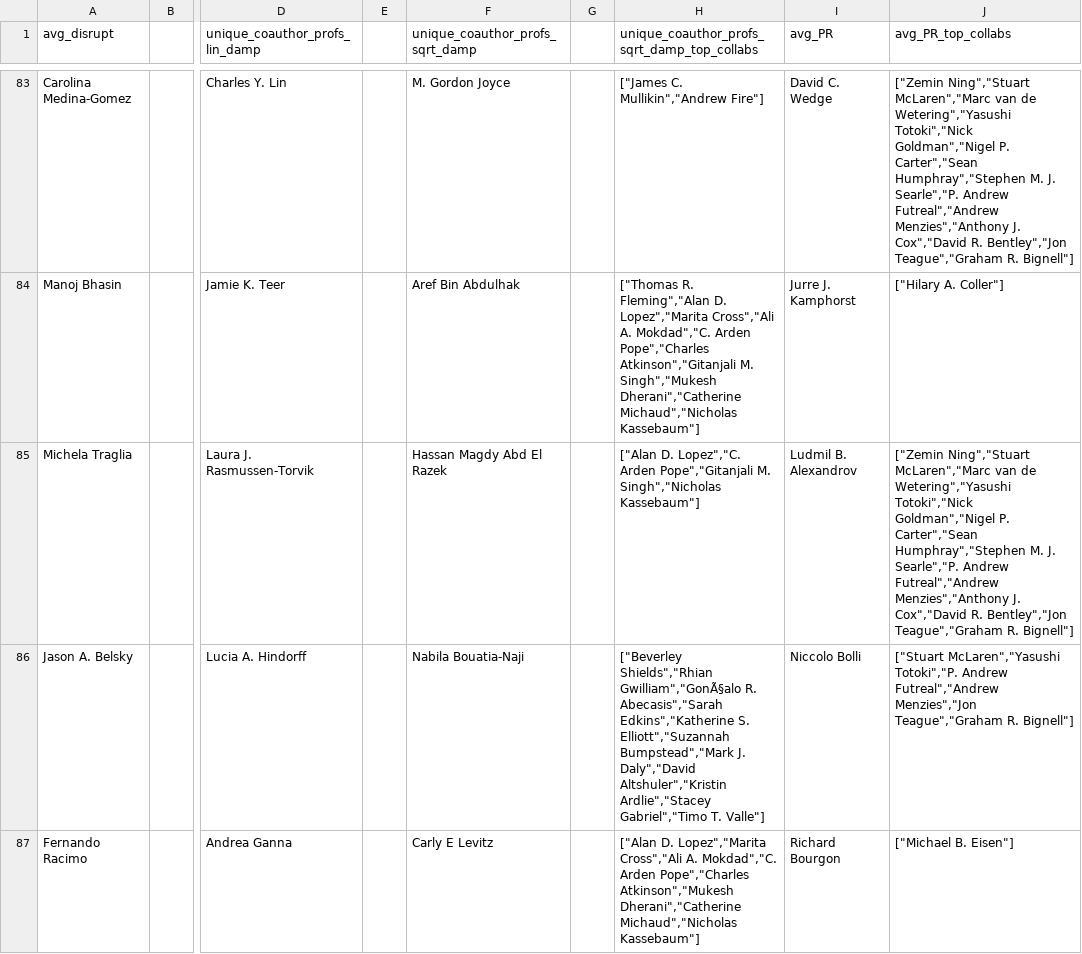
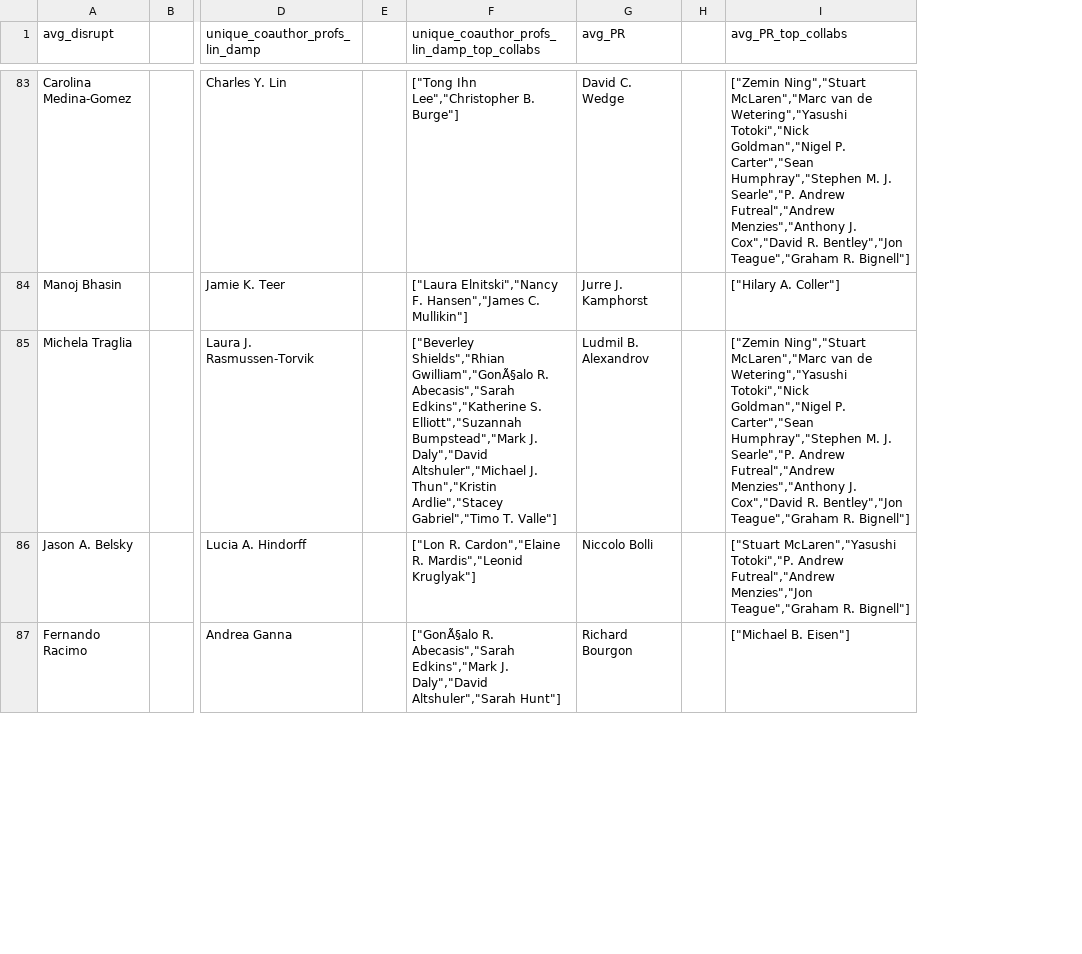
Before and after one commit to timholds/Graph-Embeddings, a CSV file: notebooks/Collaboration/Data/Early_Profs_2_describe.csv, drawn as a sheet; only a part is shown, gaps mark what is left out; removed rows and columns are numbered as before the commit, all else as after; the diff covers the shown part only; the diff names each change by its address in the sheet, - before the commit and + after, or states it on an @@ line.

Commit message:
Added top_collabs

```diff
--- a/notebooks/Collaboration/Data/Early_Profs_2_describe.csv
+++ b/notebooks/Collaboration/Data/Early_Profs_2_describe.csv
-column F (unique_coauthor_profs_sqrt_damp), rows 83-87: M. Gordon Joyce | Aref Bin Abdulhak | Hassan Magdy Abd El Razek | Nabila Bouatia-Naji | Carly E Levitz
-column G, empty
+column H, empty
-F1: unique_coauthor_profs_sqrt_damp_top_collabs
+F1: unique_coauthor_profs_lin_damp_top_collabs
-F83: ["James C. Mullikin","Andrew Fire"]
+F83: ["Tong Ihn Lee","Christopher B. Burge"]
-F84: ["Thomas R. Fleming","Alan D. Lopez","Marita Cross","Ali A. Mokdad","C. Arden Pope","Charles Atkinson","Gitanjali M. Singh","Mukesh Dherani","Catherine Michaud","Nicholas Kassebaum"]
+F84: ["Laura Elnitski","Nancy F. Hansen","James C. Mullikin"]
-F85: ["Alan D. Lopez","C. Arden Pope","Gitanjali M. Singh","Nicholas Kassebaum"]
+F85: ["Beverley Shields","Rhian Gwilliam","GonÃ§alo R. Abecasis","Sarah Edkins","Katherine S. Elliott","Suzannah Bumpstead","Mark J. Daly","David Altshuler","Michael J. Thun","Kristin Ardlie","Stacey Gabriel","Timo T. Valle"]
-F86: ["Beverley Shields","Rhian Gwilliam","GonÃ§alo R. Abecasis","Sarah Edkins","Katherine S. Elliott","Suzannah Bumpstead","Mark J. Daly","David Altshuler","Kristin Ardlie","Stacey Gabriel","Timo T. Valle"]
+F86: ["Lon R. Cardon","Elaine R. Mardis","Leonid Kruglyak"]
-F87: ["Alan D. Lopez","Marita Cross","Ali A. Mokdad","C. Arden Pope","Charles Atkinson","Mukesh Dherani","Catherine Michaud","Nicholas Kassebaum"]
+F87: ["GonÃ§alo R. Abecasis","Sarah Edkins","Mark J. Daly","David Altshuler","Sarah Hunt"]
```
Also changed, not shown: 93 edited cells elsewhere in this file.
